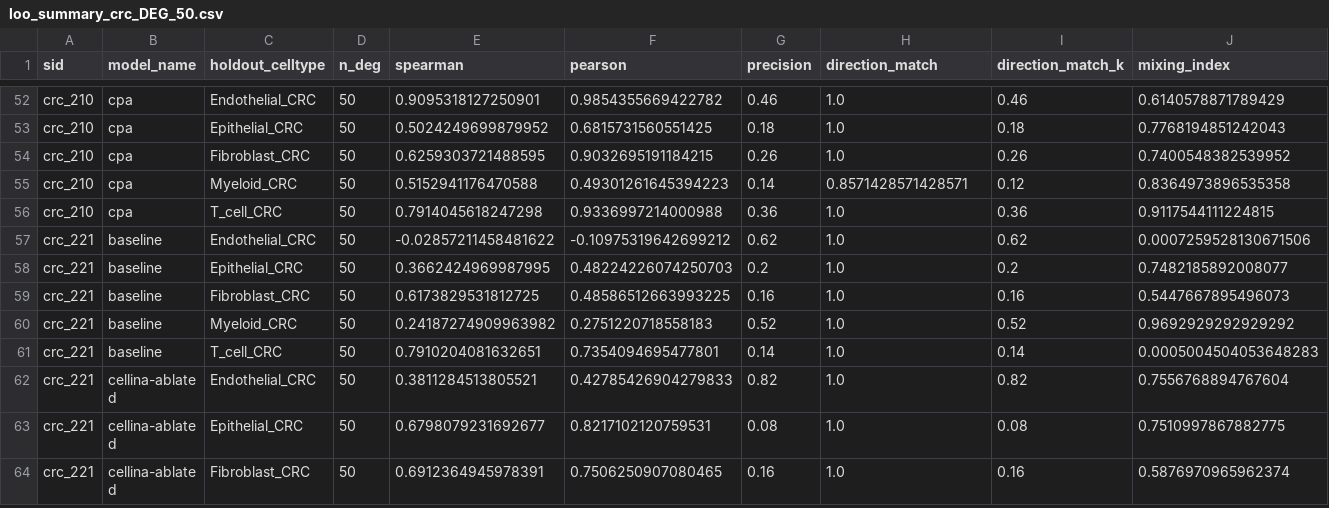
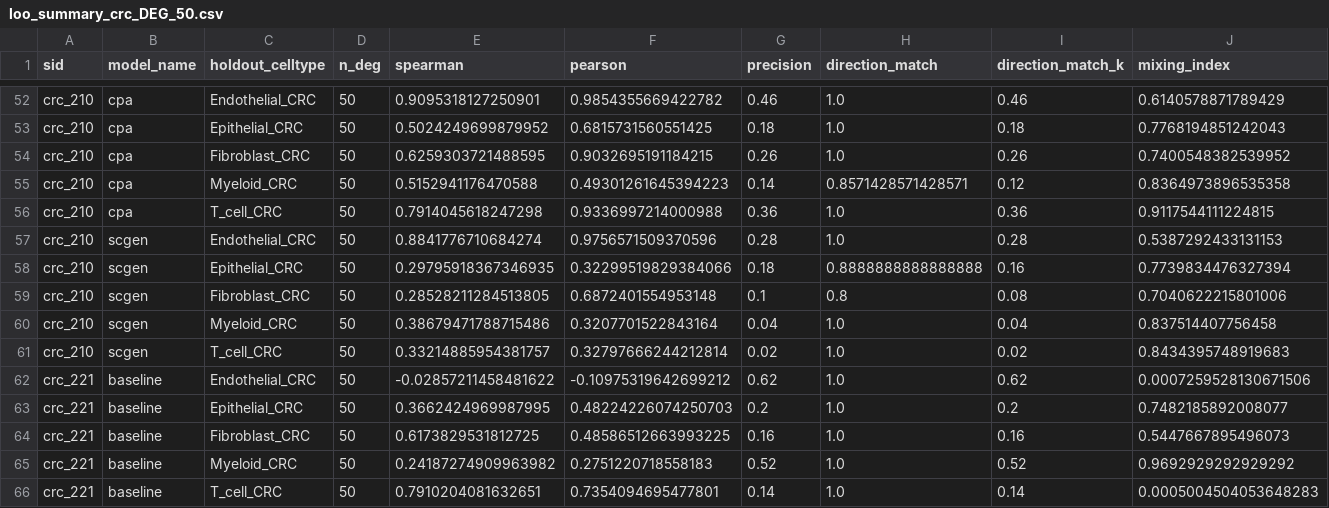
Before and after one commit to PMBio/cellina-reproducibility, a CSV file: results/loo_summary_crc_DEG_50.csv, drawn as a sheet; only a part is shown, gaps mark what is left out; the shorter side is filled out with more unchanged rows; rows hold the shown columns only; the diff names each change by its address in the sheet, - before the commit and + after, or states it on an @@ line.

Commit message:
Fix scgen 210 slide, make necessary changes

```diff
--- a/results/loo_summary_crc_DEG_50.csv
+++ b/results/loo_summary_crc_DEG_50.csv
+row 57: crc_210 | scgen | Endothelial_CRC | 50 | 0.8841776710684274 | 0.9756571509370596 | 0.28 | 1.0 | 0.28 | 0.5387292433131153
+row 58: crc_210 | scgen | Epithelial_CRC | 50 | 0.29795918367346935 | 0.32299519829384066 | 0.18 | 0.8888888888888888 | 0.16 | 0.7739834476327394
+row 59: crc_210 | scgen | Fibroblast_CRC | 50 | 0.28528211284513805 | 0.6872401554953148 | 0.1 | 0.8 | 0.08 | 0.7040622215801006
+row 60: crc_210 | scgen | Myeloid_CRC | 50 | 0.38679471788715486 | 0.3207701522843164 | 0.04 | 1.0 | 0.04 | 0.837514407756458
+row 61: crc_210 | scgen | T_cell_CRC | 50 | 0.33214885954381757 | 0.32797666244212814 | 0.02 | 1.0 | 0.02 | 0.8434395748919683
```
Also changed, not shown: 4 other files.
